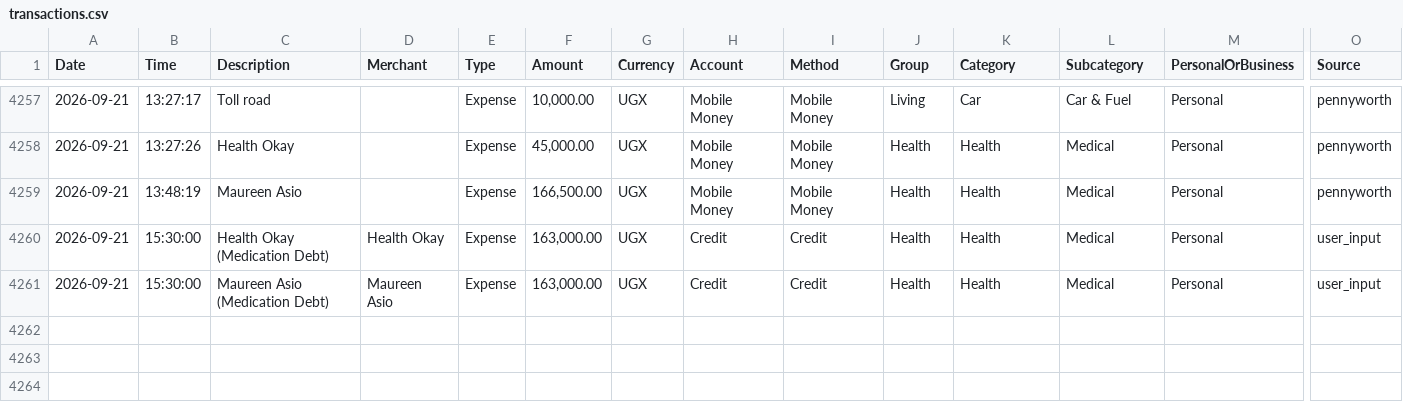
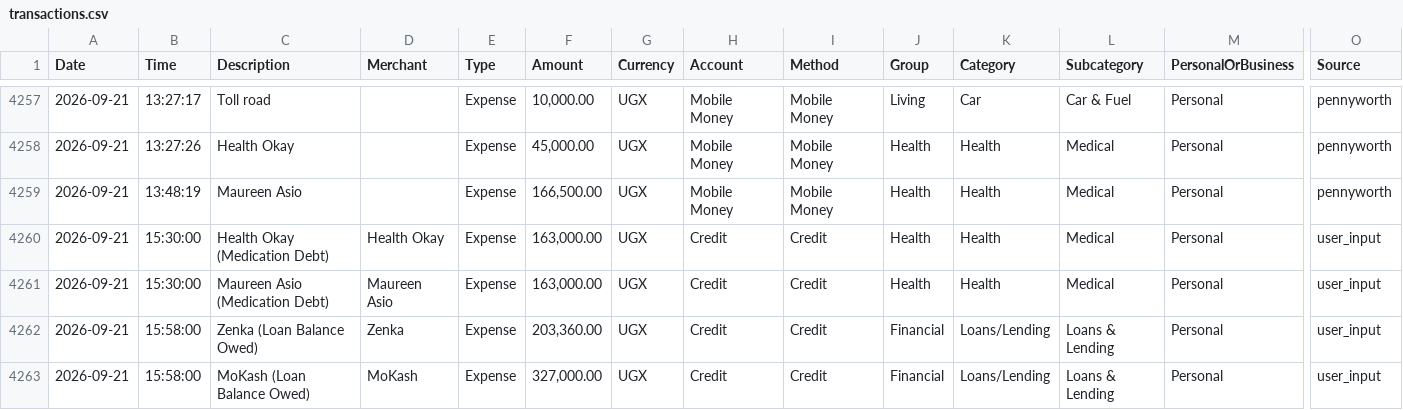
Before and after one commit to donnimagz/financial-tracker-app, a CSV file: data/transactions.csv, drawn as a sheet; only a part is shown, gaps mark what is left out; rows hold the shown columns only; the diff names each change by its address in the sheet, - before the commit and + after, or states it on an @@ line.

Commit message:
Record Zenka (203.4k) and MoKash (327k) active loan balances in Q3 audit and deploy

```diff
--- a/data/transactions.csv
+++ b/data/transactions.csv
+row 4262: 2026-09-21 | 15:58:00 | Zenka (Loan Balance Owed) | Zenka | Expense | 203,360.00 | UGX | Credit | Credit | Financial | Loans/Lending | Loans & Lending | Personal | user_input
+row 4263: 2026-09-21 | 15:58:00 | MoKash (Loan Balance Owed) | MoKash | Expense | 327,000.00 | UGX | Credit | Credit | Financial | Loans/Lending | Loans & Lending | Personal | user_input
```
Also changed, not shown: 9 other files.
